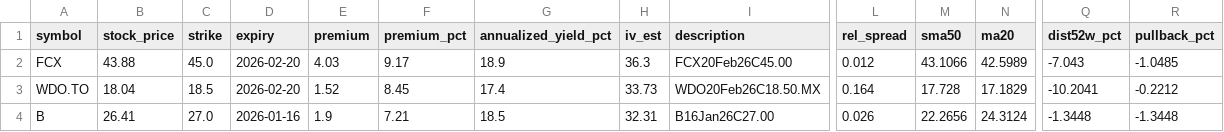
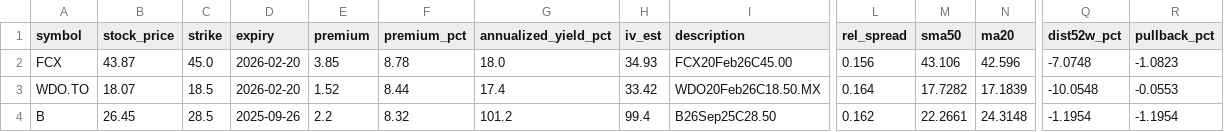
Before and after one commit to mingchen112001-crypto/csv-dashboard, a CSV file: data/best_option.csv, drawn as a sheet; only a part is shown, gaps mark what is left out; the diff covers the shown part only; the diff names each change by its address in the sheet, - before the commit and + after, or states it on an @@ line.

```diff
--- a/data/best_option.csv
+++ b/data/best_option.csv
-B2 (stock_price): 43.88
+B2 (stock_price): 43.87
-E2 (premium): 4.03
+E2 (premium): 3.85
-F2 (premium_pct): 9.17
+F2 (premium_pct): 8.78
-G2 (annualized_yield_pct): 18.9
+G2 (annualized_yield_pct): 18.0
-H2 (iv_est): 36.3
+H2 (iv_est): 34.93
-L2 (rel_spread): 0.012
+L2 (rel_spread): 0.156
-M2 (sma50): 43.1066
+M2 (sma50): 43.106
-N2 (ma20): 42.5989
+N2 (ma20): 42.596
-Q2 (dist52w_pct): -7.043
+Q2 (dist52w_pct): -7.0748
-R2 (pullback_pct): -1.0485
+R2 (pullback_pct): -1.0823
-B3 (stock_price): 18.04
+B3 (stock_price): 18.07
-F3 (premium_pct): 8.45
+F3 (premium_pct): 8.44
-H3 (iv_est): 33.73
+H3 (iv_est): 33.42
-M3 (sma50): 17.728
+M3 (sma50): 17.7282
-N3 (ma20): 17.1829
+N3 (ma20): 17.1839
-Q3 (dist52w_pct): -10.2041
+Q3 (dist52w_pct): -10.0548
-R3 (pullback_pct): -0.2212
+R3 (pullback_pct): -0.0553
-B4 (stock_price): 26.41
+B4 (stock_price): 26.45
-C4 (strike): 27.0
+C4 (strike): 28.5
-D4 (expiry): 2026-01-16
+D4 (expiry): 2025-09-26
-E4 (premium): 1.9
+E4 (premium): 2.2
-F4 (premium_pct): 7.21
+F4 (premium_pct): 8.32
-G4 (annualized_yield_pct): 18.5
+G4 (annualized_yield_pct): 101.2
-H4 (iv_est): 32.31
+H4 (iv_est): 99.4
-I4 (description): B16Jan26C27.00
+I4 (description): B26Sep25C28.50
-L4 (rel_spread): 0.026
+L4 (rel_spread): 0.162
-M4 (sma50): 22.2656
+M4 (sma50): 22.2661
-N4 (ma20): 24.3124
+N4 (ma20): 24.3148
-Q4 (dist52w_pct): -1.3448
+Q4 (dist52w_pct): -1.1954
-R4 (pullback_pct): -1.3448
+R4 (pullback_pct): -1.1954
```
Also changed, not shown: 1 added row, 1 removed row and 27 edited cells elsewhere in this file, data/best_put.csv.
